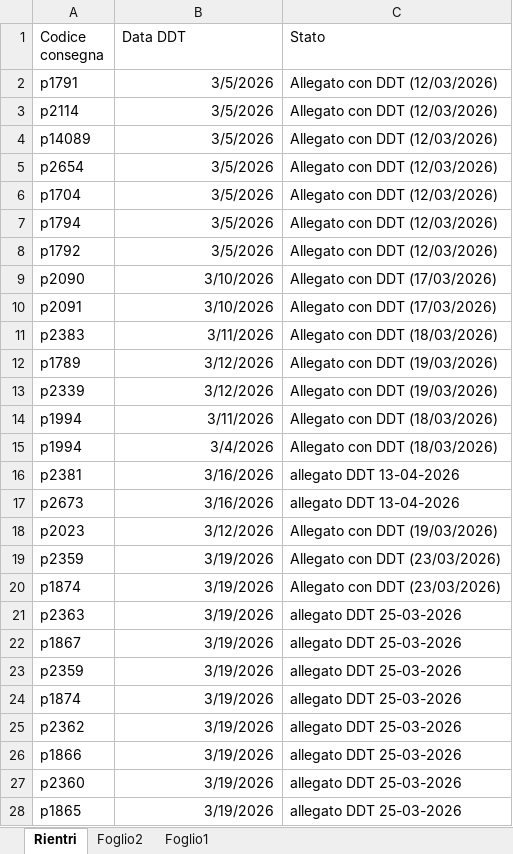
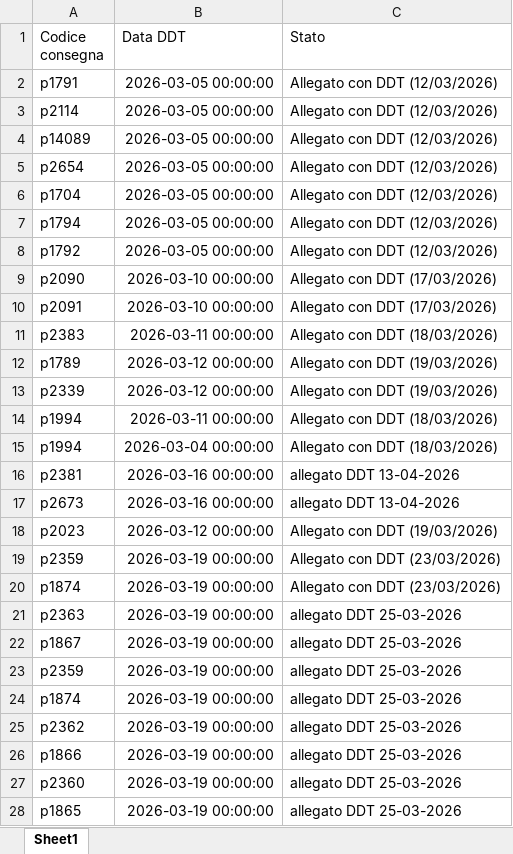
Before and after one commit to Diego-Stack-ai/AppLogSolution, an Excel workbook: dati/rientri_ddt.xlsx, sheet Sheet1, drawn as a sheet; only a part is shown; values as stored, in another font and other column widths than the file's, no borders; the diff covers the shown part only; the diff names each change by its address in the sheet, - before the commit and + after, or states it on an @@ line.

Commit message:
Fix: impedita sovrascrittura righe storiche 'allegato' in rientri_ddt e ripristino date corrotte

```diff
--- a/dati/rientri_ddt.xlsx (sheet Sheet1)
+++ b/dati/rientri_ddt.xlsx (sheet Sheet1)
-sheet tab: Rientri
+sheet tab: Sheet1
-sheet tab: Foglio2
-sheet tab: Foglio1
-B2:B8 (Data DDT): 3/5/2026
+B2:B8 (Data DDT): 2026-03-05 00:00:00
-B9:B10 (Data DDT): 3/10/2026
+B9:B10 (Data DDT): 2026-03-10 00:00:00
-B11 (Data DDT): 3/11/2026
+B11 (Data DDT): 2026-03-11 00:00:00
-B12:B13 (Data DDT): 3/12/2026
+B12:B13 (Data DDT): 2026-03-12 00:00:00
-B14 (Data DDT): 3/11/2026
+B14 (Data DDT): 2026-03-11 00:00:00
-B15 (Data DDT): 3/4/2026
+B15 (Data DDT): 2026-03-04 00:00:00
-B16:B17 (Data DDT): 3/16/2026
+B16:B17 (Data DDT): 2026-03-16 00:00:00
-B18 (Data DDT): 3/12/2026
+B18 (Data DDT): 2026-03-12 00:00:00
-B19:B28 (Data DDT): 3/19/2026
+B19:B28 (Data DDT): 2026-03-19 00:00:00
```
Also changed, not shown: 50 edited cells elsewhere in this sheet, 1 other file.
